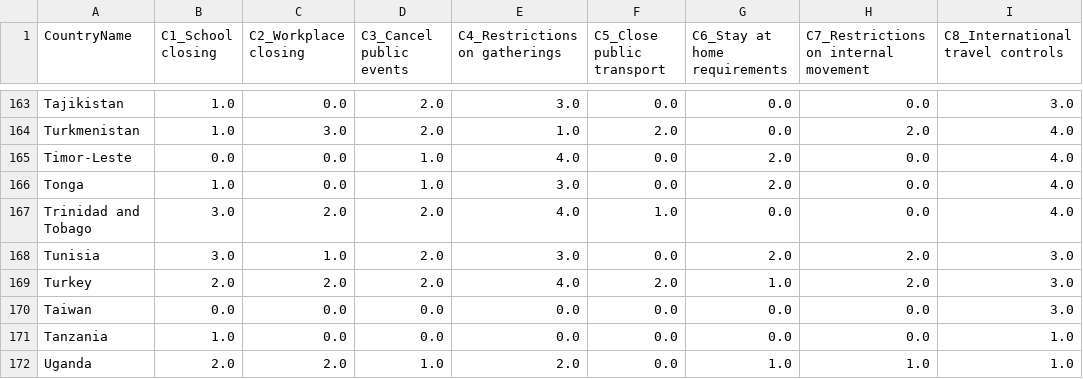
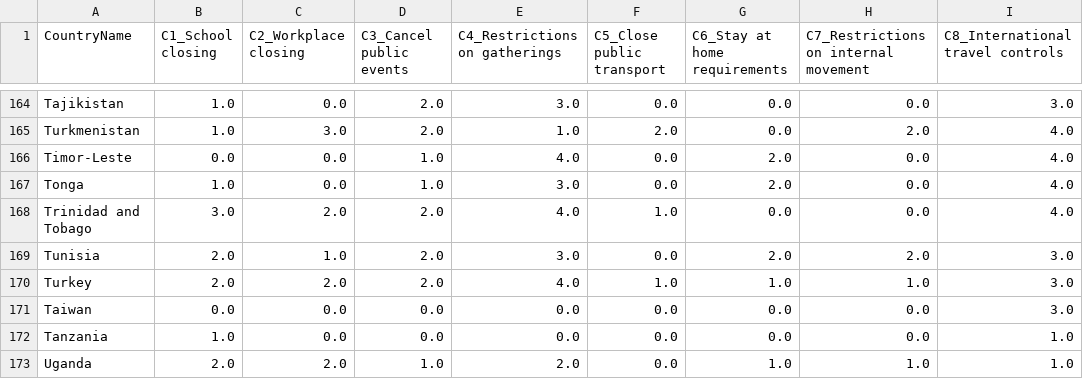
Before and after one commit to prabodhw96/Team-Streamlit, a CSV file: src/data/weights_today.csv, drawn as a sheet; only a part is shown, gaps mark what is left out; addresses are those after the commit; the diff covers the shown part only; the diff names each change by its address in the sheet, - before the commit and + after, or states it on an @@ line.

```diff
--- a/src/data/weights_today.csv
+++ b/src/data/weights_today.csv
-B169 (C1_School closing): 3.0
+B169 (C1_School closing): 2.0
-F170 (C5_Close public transport): 2.0
+F170 (C5_Close public transport): 1.0
-H170: 2.0
+H170: 1.0
```
Also changed, not shown: 1 added row, 1 removed row and 22 edited cells elsewhere in this file, src/data/change_in_ip.csv, src/data/pareto_presc.csv, 3 other files.
